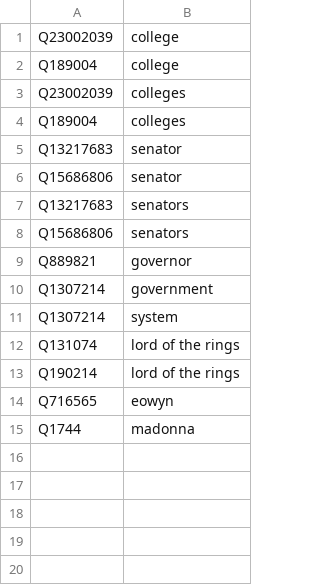
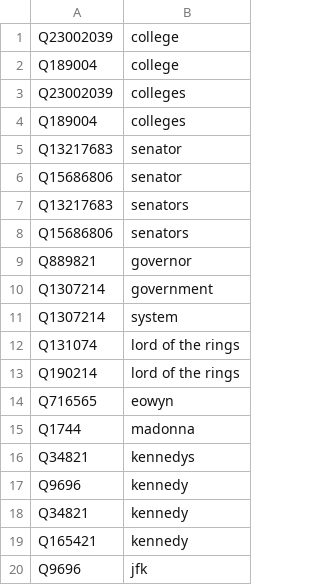
Before and after one commit to UKPLab/coling2018-graph-neural-networks-question-answering, a TSV file: resources/manual_entity_map.tsv, drawn as a sheet.

```diff
--- a/resources/manual_entity_map.tsv
+++ b/resources/manual_entity_map.tsv
@@ -15 +15,6 @@ Q716565	eowyn
 Q1744	madonna
+Q34821	kennedys
+Q9696	kennedy
+Q34821	kennedy
+Q165421	kennedy
+Q9696	jfk
```
Also changed, not shown: 3 other files.
